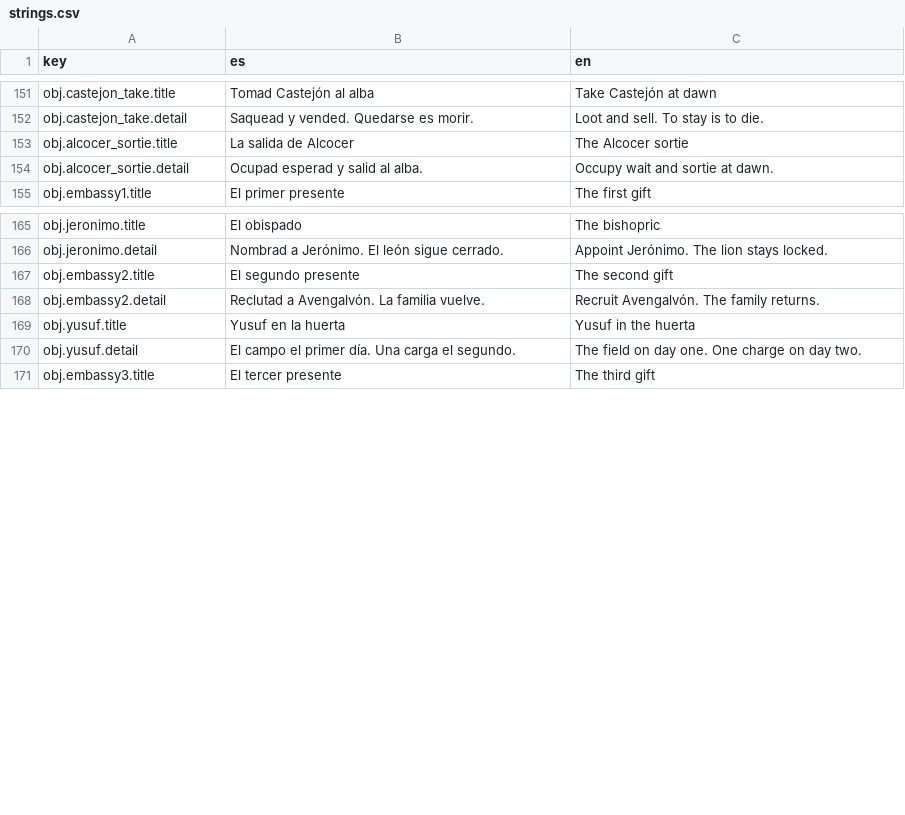
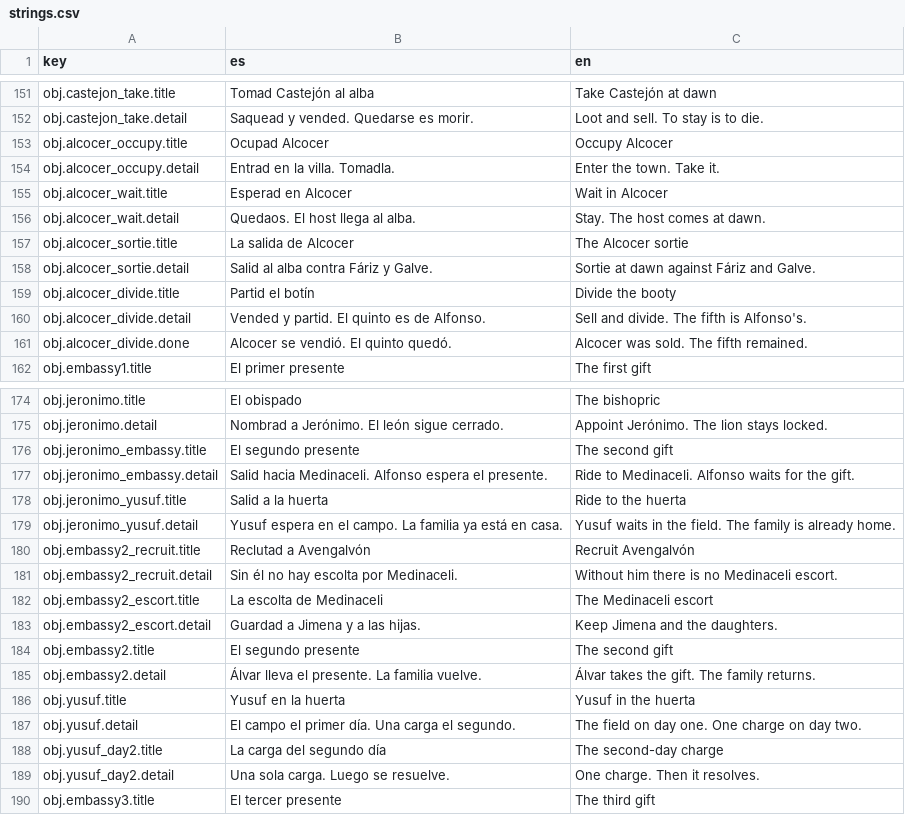
Before and after one commit to lqborges/mio-cid, a CSV file: content/locales/strings.csv, drawn as a sheet; only a part is shown, gaps mark what is left out; the diff covers the shown part only.

```diff
--- a/content/locales/strings.csv
+++ b/content/locales/strings.csv
@@ -152,4 +152,11 @@ obj.castejon_take.title,Tomad Castejón al alba,Take Castejón at dawn
 obj.castejon_take.detail,Saquead y vended. Quedarse es morir.,Loot and sell. To stay is to die.
+obj.alcocer_occupy.title,Ocupad Alcocer,Occupy Alcocer
+obj.alcocer_occupy.detail,Entrad en la villa. Tomadla.,Enter the town. Take it.
+obj.alcocer_wait.title,Esperad en Alcocer,Wait in Alcocer
+obj.alcocer_wait.detail,Quedaos. El host llega al alba.,Stay. The host comes at dawn.
 obj.alcocer_sortie.title,La salida de Alcocer,The Alcocer sortie
-obj.alcocer_sortie.detail,Ocupad esperad y salid al alba.,Occupy wait and sortie at dawn.
+obj.alcocer_sortie.detail,Salid al alba contra Fáriz y Galve.,Sortie at dawn against Fáriz and Galve.
+obj.alcocer_divide.title,Partid el botín,Divide the booty
+obj.alcocer_divide.detail,Vended y partid. El quinto es de Alfonso.,Sell and divide. The fifth is Alfonso's.
+obj.alcocer_divide.done,Alcocer se vendió. El quinto quedó.,Alcocer was sold. The fifth remained.
 obj.embassy1.title,El primer presente,The first gift
@@ -166,6 +175,16 @@ obj.jeronimo.title,El obispado,The bishopric
 obj.jeronimo.detail,Nombrad a Jerónimo. El león sigue cerrado.,Appoint Jerónimo. The lion stays locked.
+obj.jeronimo_embassy.title,El segundo presente,The second gift
+obj.jeronimo_embassy.detail,Salid hacia Medinaceli. Alfonso espera el presente.,Ride to Medinaceli. Alfonso waits for the gift.
+obj.jeronimo_yusuf.title,Salid a la huerta,Ride to the huerta
+obj.jeronimo_yusuf.detail,Yusuf espera en el campo. La familia ya está en casa.,Yusuf waits in the field. The family is already home.
+obj.embassy2_recruit.title,Reclutad a Avengalvón,Recruit Avengalvón
+obj.embassy2_recruit.detail,Sin él no hay escolta por Medinaceli.,Without him there is no Medinaceli escort.
+obj.embassy2_escort.title,La escolta de Medinaceli,The Medinaceli escort
+obj.embassy2_escort.detail,Guardad a Jimena y a las hijas.,Keep Jimena and the daughters.
 obj.embassy2.title,El segundo presente,The second gift
-obj.embassy2.detail,Reclutad a Avengalvón. La familia vuelve.,Recruit Avengalvón. The family returns.
+obj.embassy2.detail,Álvar lleva el presente. La familia vuelve.,Álvar takes the gift. The family returns.
 obj.yusuf.title,Yusuf en la huerta,Yusuf in the huerta
 obj.yusuf.detail,El campo el primer día. Una carga el segundo.,The field on day one. One charge on day two.
+obj.yusuf_day2.title,La carga del segundo día,The second-day charge
+obj.yusuf_day2.detail,Una sola carga. Luego se resuelve.,One charge. Then it resolves.
 obj.embassy3.title,El tercer presente,The third gift
```
Also changed, not shown: 13 added rows and 8 edited cells elsewhere in this file, 21 other files.
